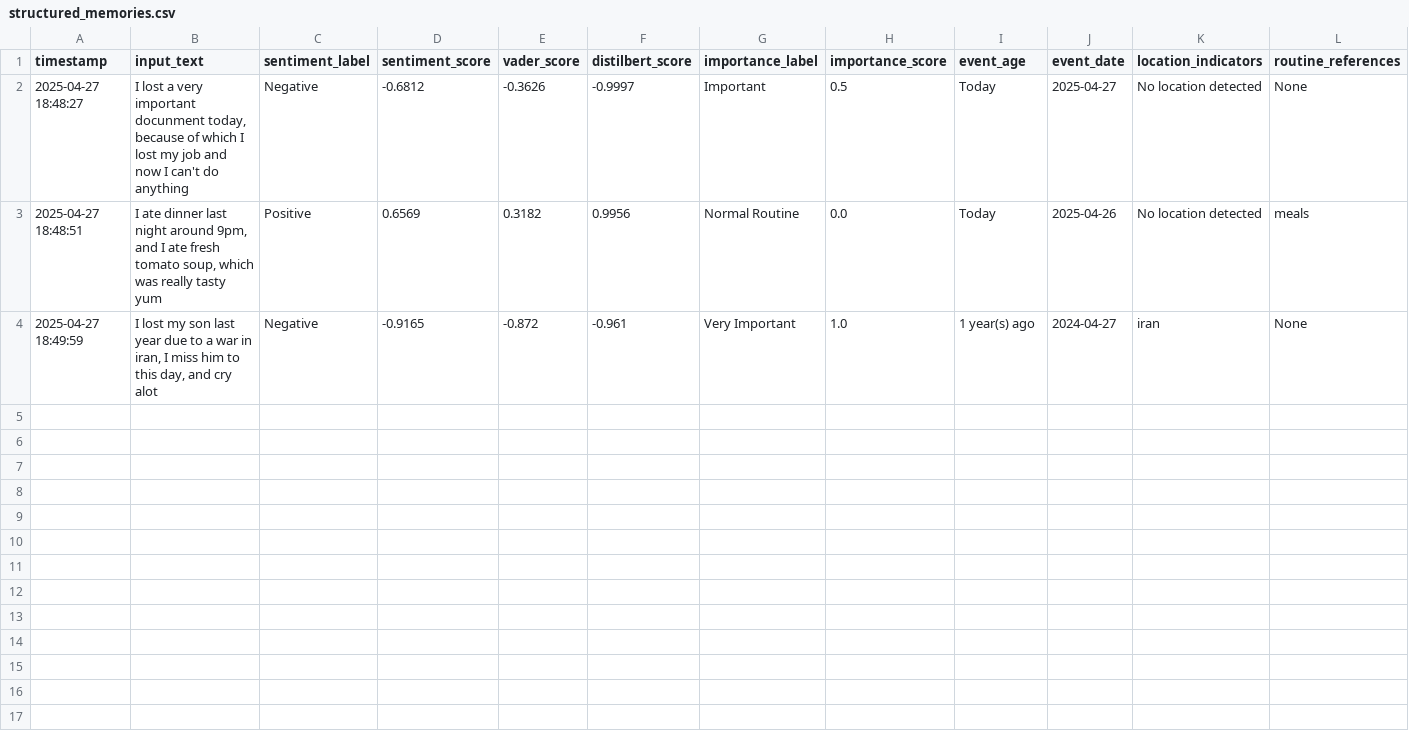
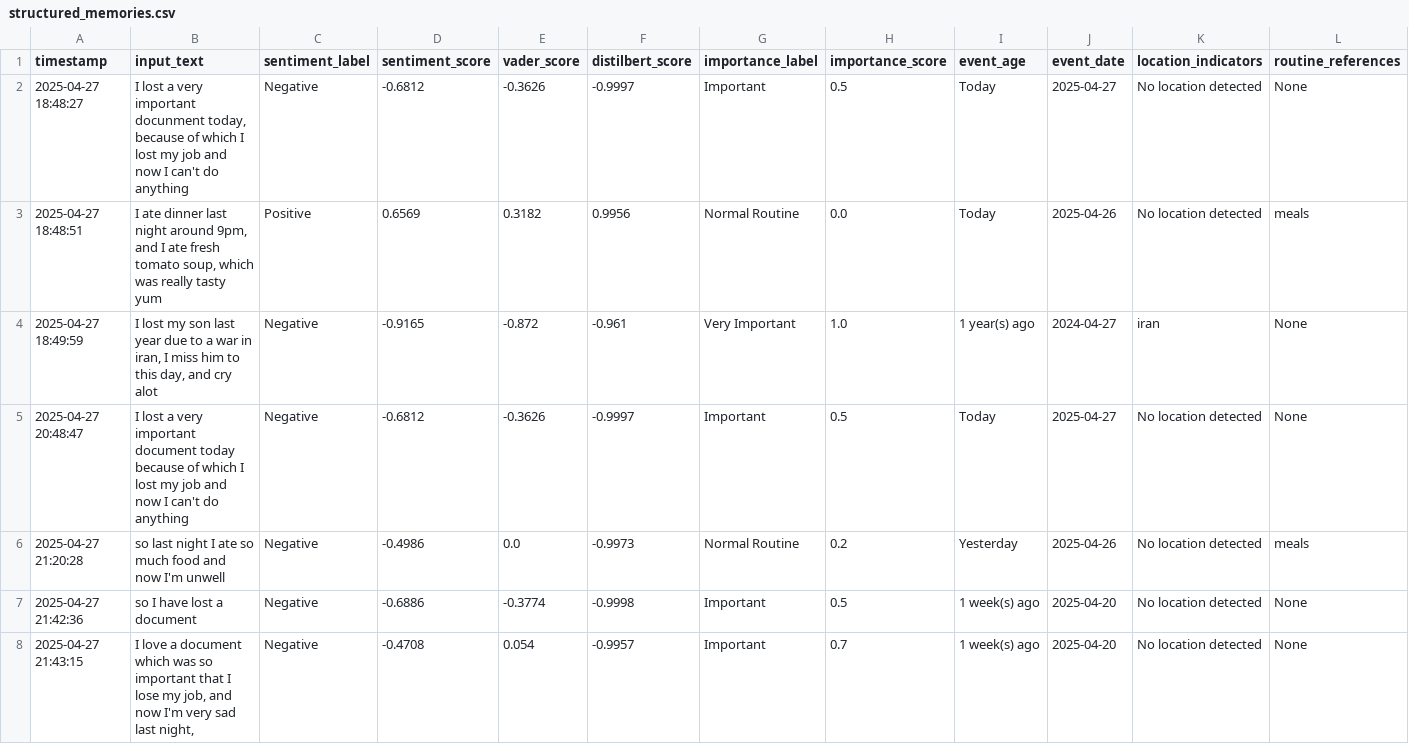
Before and after one commit to Altairian7/sentiment_analysis_project, a CSV file: structured_memories.csv, drawn as a sheet; only a part is shown; rows hold the shown columns only; the diff names each change by its address in the sheet, - before the commit and + after, or states it on an @@ line.

```diff
--- a/structured_memories.csv
+++ b/structured_memories.csv
+row 5: 2025-04-27 20:48:47 | I lost a very important document today because of which I lost my job and now I can't do anything | Negative | -0.6812 | -0.3626 | -0.9997 | Important | 0.5 | Today | 2025-04-27 | No location detected | None
+row 6: 2025-04-27 21:20:28 | so last night I ate so much food and now I'm unwell | Negative | -0.4986 | 0.0 | -0.9973 | Normal Routine | 0.2 | Yesterday | 2025-04-26 | No location detected | meals
+row 7: 2025-04-27 21:42:36 | so I have lost a document | Negative | -0.6886 | -0.3774 | -0.9998 | Important | 0.5 | 1 week(s) ago | 2025-04-20 | No location detected | None
+row 8: 2025-04-27 21:43:15 | I love a document which was so important that I lose my job, and now I'm very sad last night, | Negative | -0.4708 | 0.054 | -0.9957 | Important | 0.7 | 1 week(s) ago | 2025-04-20 | No location detected | None
```
Also changed, not shown: 15 other files.
